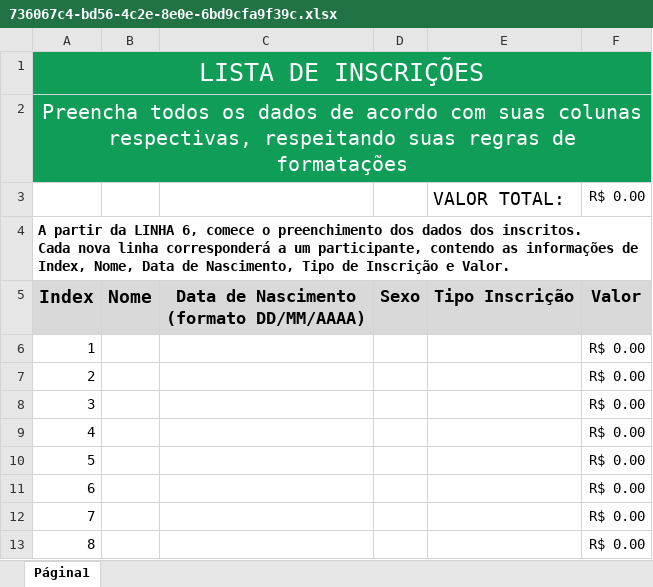
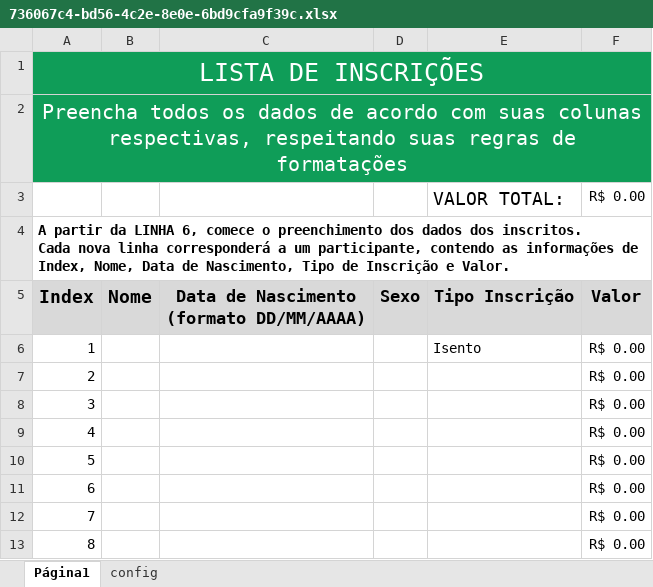
Before and after one commit to Matheus2ouza/Projeto-Inscricao-Frontend, an Excel workbook: public/xlsx/736067c4-bd56-4c2e-8e0e-6bd9cfa9f39c.xlsx, sheet Página1, drawn as a sheet; only a part is shown; values as stored, in another font and other column widths than the file's, no borders; charts and pictures and conditional formats not drawn; the diff names each change by its address in the sheet, - before the commit and + after, or states it on an @@ line.

```diff
--- a/public/xlsx/736067c4-bd56-4c2e-8e0e-6bd9cfa9f39c.xlsx (sheet Página1)
+++ b/public/xlsx/736067c4-bd56-4c2e-8e0e-6bd9cfa9f39c.xlsx (sheet Página1)
@@ sheet tab unhidden: config @@
-E6: (empty)
+E6: Isento
```
Also changed, not shown: formulas that keep their value.
